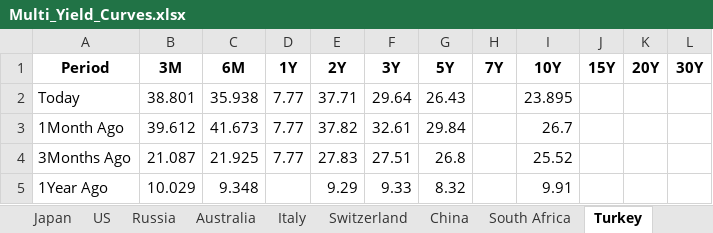
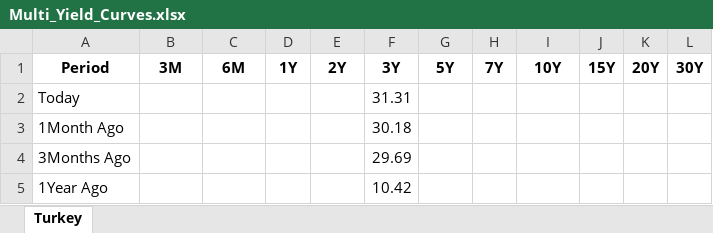
Before and after one commit to vlaranjo/Vasconomics_Dashboard, an Excel workbook: Weekly Files/Fixed Income/Multi_Yield_Curves.xlsx, sheet Turkey, drawn as a sheet; values as stored, in another font and other column widths than the file's, no borders; the diff names each change by its address in the sheet, - before the commit and + after, or states it on an @@ line.

```diff
--- a/Weekly Files/Fixed Income/Multi_Yield_Curves.xlsx (sheet Turkey)
+++ b/Weekly Files/Fixed Income/Multi_Yield_Curves.xlsx (sheet Turkey)
-sheet tab: Japan
-sheet tab: US
-sheet tab: Russia
-sheet tab: Australia
-sheet tab: Italy
-sheet tab: Switzerland
-sheet tab: China
-sheet tab: South Africa
-B2 (3M): 38.801
+B2 (3M): (empty)
-C2 (6M): 35.938
+C2 (6M): (empty)
-D2:D4 (1Y): 7.77
+D2:D4 (1Y): (empty)
-E2 (2Y): 37.71
+E2 (2Y): (empty)
-F2 (3Y): 29.64
+F2 (3Y): 31.31
-G2 (5Y): 26.43
+G2 (5Y): (empty)
-I2 (10Y): 23.895
+I2 (10Y): (empty)
-B3 (3M): 39.612
+B3 (3M): (empty)
-C3 (6M): 41.673
+C3 (6M): (empty)
-E3 (2Y): 37.82
+E3 (2Y): (empty)
-F3 (3Y): 32.61
+F3 (3Y): 30.18
-G3 (5Y): 29.84
+G3 (5Y): (empty)
-I3 (10Y): 26.7
+I3 (10Y): (empty)
-B4 (3M): 21.087
+B4 (3M): (empty)
-C4 (6M): 21.925
+C4 (6M): (empty)
-E4 (2Y): 27.83
+E4 (2Y): (empty)
-F4 (3Y): 27.51
+F4 (3Y): 29.69
-G4 (5Y): 26.8
+G4 (5Y): (empty)
-I4 (10Y): 25.52
+I4 (10Y): (empty)
-B5 (3M): 10.029
+B5 (3M): (empty)
-C5 (6M): 9.348
+C5 (6M): (empty)
-E5 (2Y): 9.29
+E5 (2Y): (empty)
-F5 (3Y): 9.33
+F5 (3Y): 10.42
-G5 (5Y): 8.32
+G5 (5Y): (empty)
-I5 (10Y): 9.91
+I5 (10Y): (empty)
```
Also changed, not shown: other sheet tabs.
